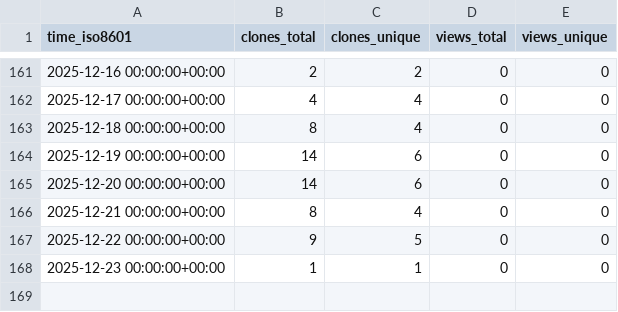
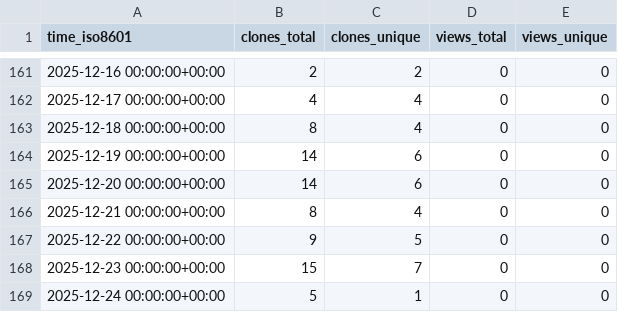
Before and after one commit to LukasBraun2/color-bot-windows, a CSV file: LukasBraun2/color-bot-windows/ghrs-data/views_clones_aggregate.csv, drawn as a sheet; only a part is shown, gaps mark what is left out.

```diff
--- a/LukasBraun2/color-bot-windows/ghrs-data/views_clones_aggregate.csv
+++ b/LukasBraun2/color-bot-windows/ghrs-data/views_clones_aggregate.csv
@@ -167,2 +167,3 @@ time_iso8601,clones_total,clones_unique,views_total,views_unique
 2025-12-22 00:00:00+00:00,9,5,0,0
-2025-12-23 00:00:00+00:00,1,1,0,0
+2025-12-23 00:00:00+00:00,15,7,0,0
+2025-12-24 00:00:00+00:00,5,1,0,0
```
Also changed, not shown: 1 other file.
